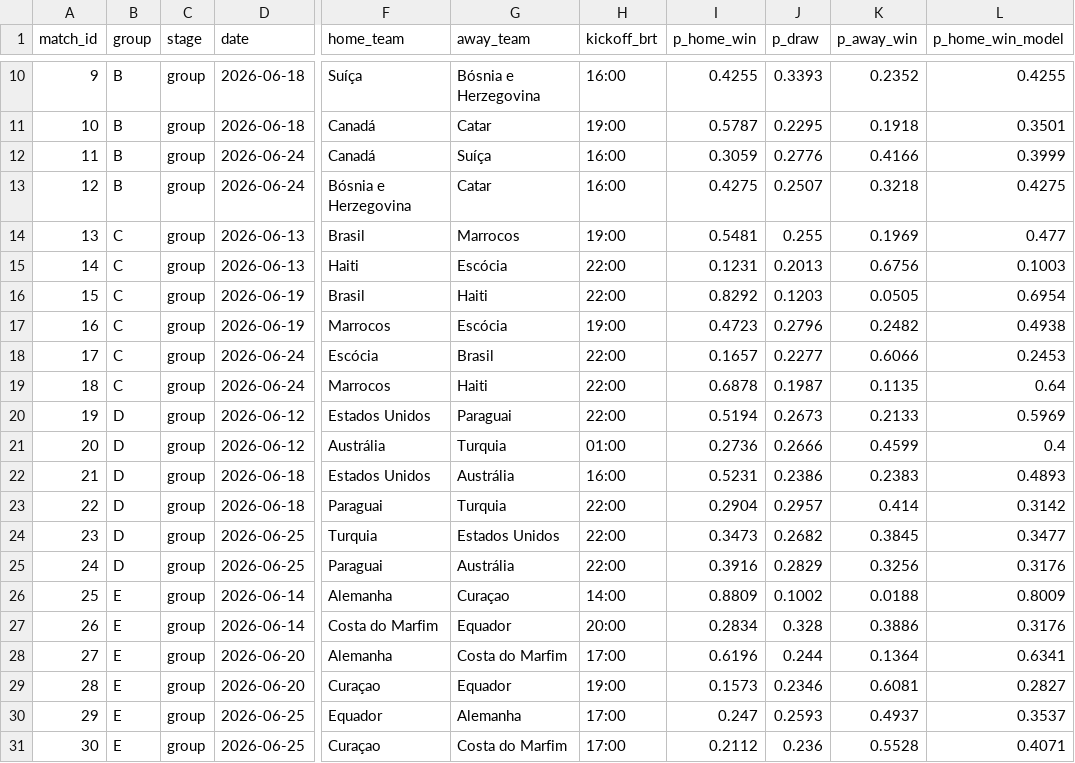
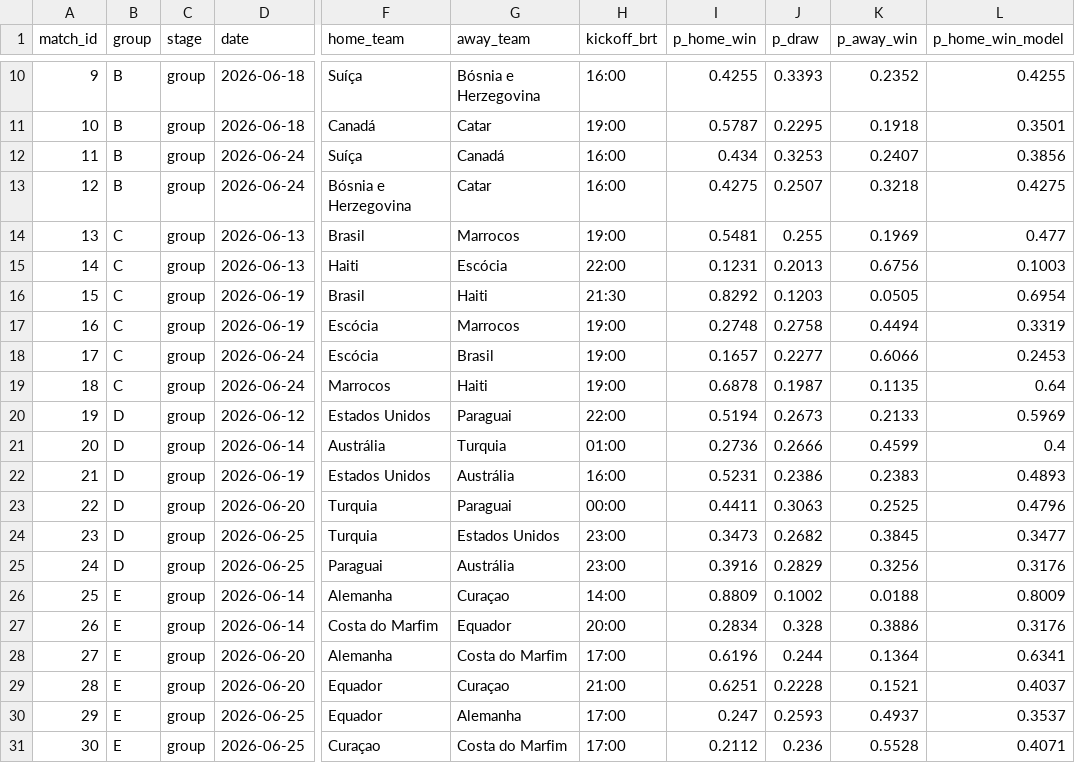
Before and after one commit to romuloedu/quem-vai-ganhar, a CSV file: dados/all_group_match_probs_blended.csv, drawn as a sheet; only a part is shown, gaps mark what is left out; the diff covers the shown part only; the diff names each change by its address in the sheet, - before the commit and + after, or states it on an @@ line.

```diff
--- a/dados/all_group_match_probs_blended.csv
+++ b/dados/all_group_match_probs_blended.csv
-F12 (home_team): Canadá
+F12 (home_team): Suíça
-G12 (away_team): Suíça
+G12 (away_team): Canadá
-I12 (p_home_win): 0.3059
+I12 (p_home_win): 0.434
-J12 (p_draw): 0.2776
+J12 (p_draw): 0.3253
-K12 (p_away_win): 0.4166
+K12 (p_away_win): 0.2407
-L12 (p_home_win_model): 0.3999
+L12 (p_home_win_model): 0.3856
-H16 (kickoff_brt): 22:00
+H16 (kickoff_brt): 21:30
-F17 (home_team): Marrocos
+F17 (home_team): Escócia
-G17 (away_team): Escócia
+G17 (away_team): Marrocos
-I17 (p_home_win): 0.4723
+I17 (p_home_win): 0.2748
-J17 (p_draw): 0.2796
+J17 (p_draw): 0.2758
-K17 (p_away_win): 0.2482
+K17 (p_away_win): 0.4494
-L17 (p_home_win_model): 0.4938
+L17 (p_home_win_model): 0.3319
-H18:H19 (kickoff_brt): 22:00
+H18:H19 (kickoff_brt): 19:00
-D21 (date): 2026-06-12
+D21 (date): 2026-06-14
-D22 (date): 2026-06-18
+D22 (date): 2026-06-19
-D23 (date): 2026-06-18
+D23 (date): 2026-06-20
-F23 (home_team): Paraguai
+F23 (home_team): Turquia
-G23 (away_team): Turquia
+G23 (away_team): Paraguai
-H23 (kickoff_brt): 22:00
+H23 (kickoff_brt): 00:00
-I23 (p_home_win): 0.2904
+I23 (p_home_win): 0.4411
-J23 (p_draw): 0.2957
+J23 (p_draw): 0.3063
-K23 (p_away_win): 0.414
+K23 (p_away_win): 0.2525
-L23 (p_home_win_model): 0.3142
+L23 (p_home_win_model): 0.4796
-H24:H25 (kickoff_brt): 22:00
+H24:H25 (kickoff_brt): 23:00
-F29 (home_team): Curaçao
+F29 (home_team): Equador
-G29 (away_team): Equador
+G29 (away_team): Curaçao
-H29 (kickoff_brt): 19:00
+H29 (kickoff_brt): 21:00
-I29 (p_home_win): 0.1573
+I29 (p_home_win): 0.6251
-J29 (p_draw): 0.2346
+J29 (p_draw): 0.2228
-K29 (p_away_win): 0.6081
+K29 (p_away_win): 0.1521
-L29 (p_home_win_model): 0.2827
+L29 (p_home_win_model): 0.4037
```
Also changed, not shown: 111 edited cells elsewhere in this file.
